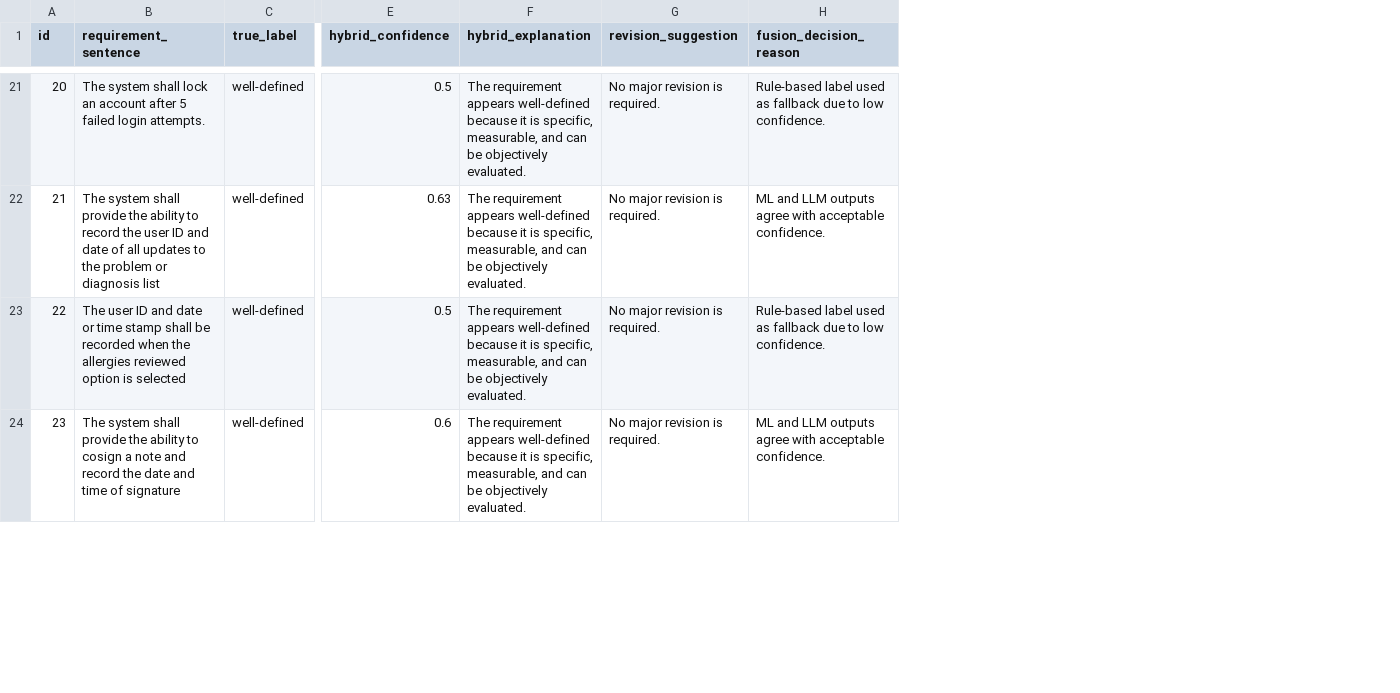
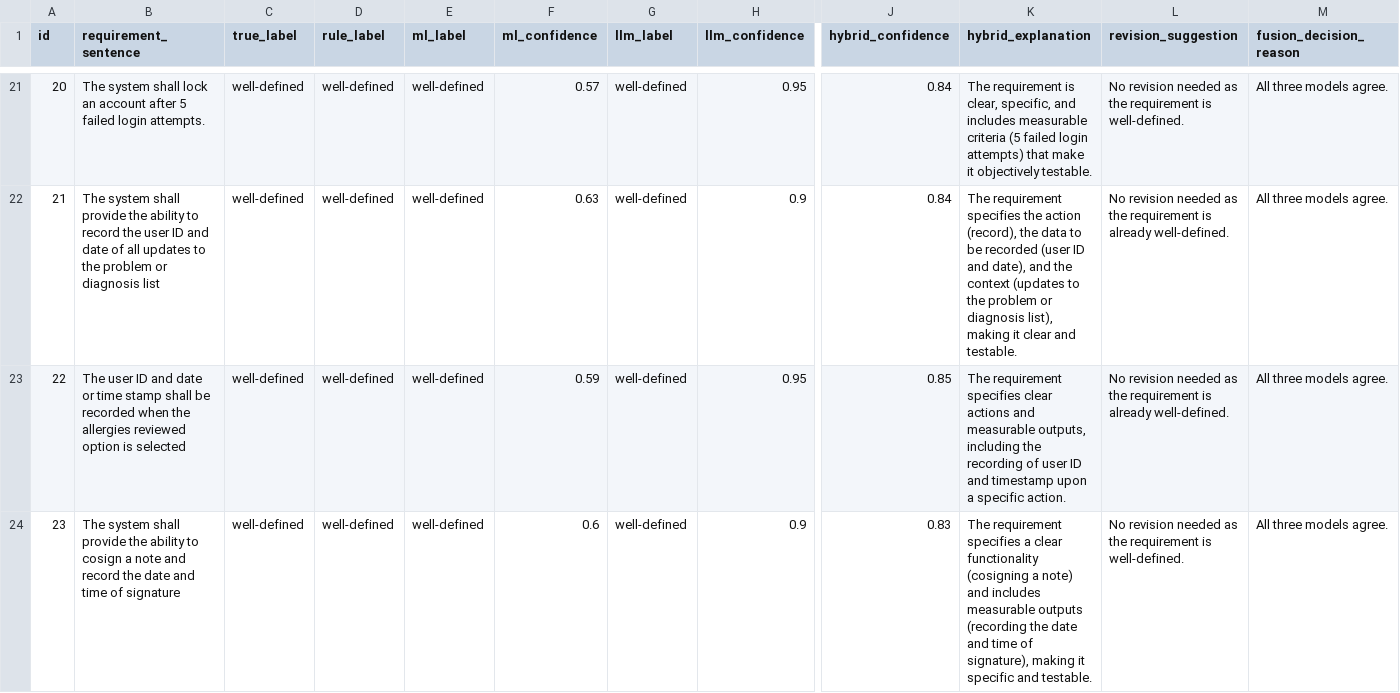
Before and after one commit to AnithaArule/ai-requirements-quality-detector, a CSV file: outputs/predictions/hybrid_predictions.csv, drawn as a sheet; only a part is shown, gaps mark what is left out; addresses are those after the commit; the diff covers the shown part only; the diff names each change by its address in the sheet, - before the commit and + after, or states it on an @@ line.

Commit message:
implemented llm classifier and hybrid predictions using hybird lmm

```diff
--- a/outputs/predictions/hybrid_predictions.csv
+++ b/outputs/predictions/hybrid_predictions.csv
+column D (rule_label), rows 21-24: all well-defined
+column E (ml_label), rows 21-24: all well-defined
+column F (ml_confidence), rows 21-24: 0.57 | 0.63 | 0.59 | 0.6
+column G (llm_label), rows 21-24: all well-defined
+column H (llm_confidence), rows 21-24: 0.95 | 0.9 | 0.95 | 0.9
-J21 (hybrid_confidence): 0.5
+J21 (hybrid_confidence): 0.84
-K21 (hybrid_explanation): The requirement appears well-defined because it is specific, measurable, and can be objectively evaluated.
+K21 (hybrid_explanation): The requirement is clear, specific, and includes measurable criteria (5 failed login attempts) that make it objectively testable.
-L21 (revision_suggestion): No major revision is required.
+L21 (revision_suggestion): No revision needed as the requirement is well-defined.
-M21 (fusion_decision_reason): Rule-based label used as fallback due to low confidence.
+M21 (fusion_decision_reason): All three models agree.
-J22 (hybrid_confidence): 0.63
+J22 (hybrid_confidence): 0.84
-K22 (hybrid_explanation): The requirement appears well-defined because it is specific, measurable, and can be objectively evaluated.
+K22 (hybrid_explanation): The requirement specifies the action (record), the data to be recorded (user ID and date), and the context (updates to the problem or diagnosis list), making it clear and testable.
-L22:L23 (revision_suggestion): No major revision is required.
+L22:L23 (revision_suggestion): No revision needed as the requirement is already well-defined.
-M22 (fusion_decision_reason): ML and LLM outputs agree with acceptable confidence.
+M22 (fusion_decision_reason): All three models agree.
-J23 (hybrid_confidence): 0.5
+J23 (hybrid_confidence): 0.85
-K23 (hybrid_explanation): The requirement appears well-defined because it is specific, measurable, and can be objectively evaluated.
+K23 (hybrid_explanation): The requirement specifies clear actions and measurable outputs, including the recording of user ID and timestamp upon a specific action.
-M23 (fusion_decision_reason): Rule-based label used as fallback due to low confidence.
+M23 (fusion_decision_reason): All three models agree.
-J24 (hybrid_confidence): 0.6
+J24 (hybrid_confidence): 0.83
-K24 (hybrid_explanation): The requirement appears well-defined because it is specific, measurable, and can be objectively evaluated.
+K24 (hybrid_explanation): The requirement specifies a clear functionality (cosigning a note) and includes measurable outputs (recording the date and time of signature), making it specific and testable.
-L24 (revision_suggestion): No major revision is required.
+L24 (revision_suggestion): No revision needed as the requirement is well-defined.
-M24 (fusion_decision_reason): ML and LLM outputs agree with acceptable confidence.
+M24 (fusion_decision_reason): All three models agree.
```
Also changed, not shown: 112 edited cells elsewhere in this file, 12 other files.
